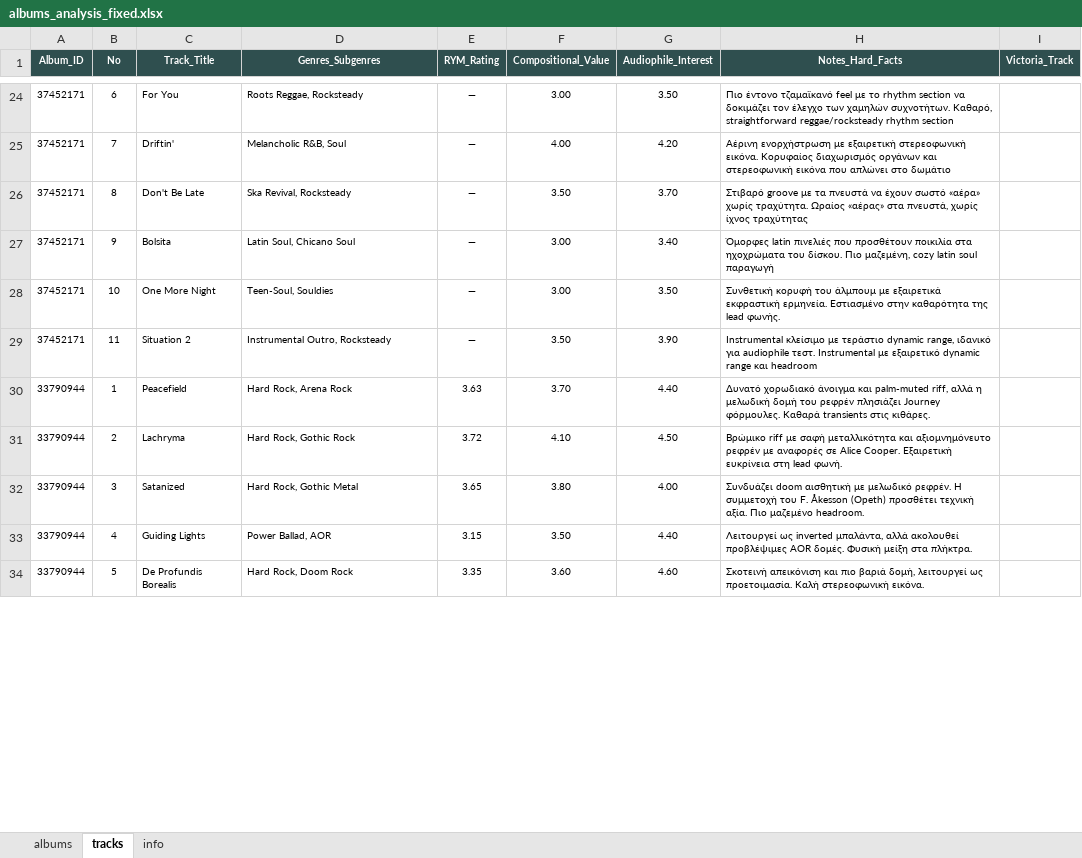
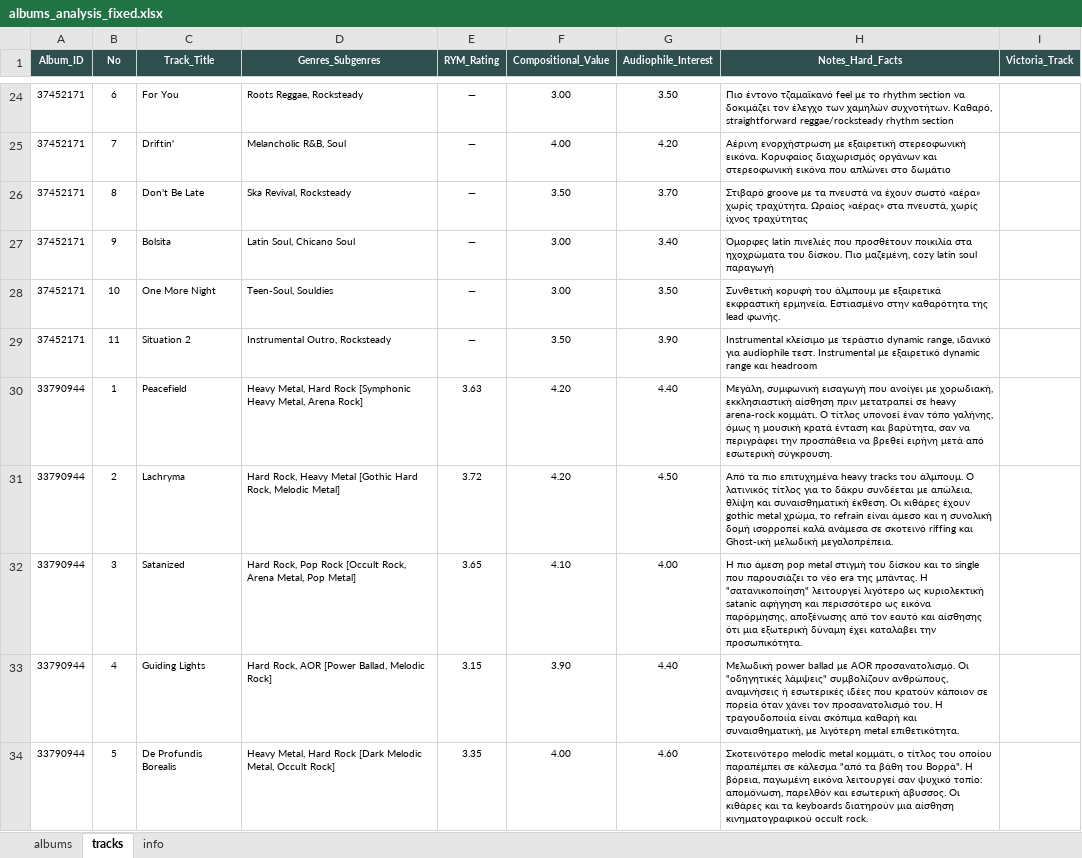
Before and after one commit to blueaegean/music-archive, an Excel workbook: albums_analysis_fixed.xlsx, sheet tracks, drawn as a sheet; only a part is shown, gaps mark what is left out; values as stored, in another font and other column widths than the file's, no borders; the diff covers the shown part only; the diff names each change by its address in the sheet, - before the commit and + after, or states it on an @@ line.

Commit message:
Add files via upload

```diff
--- a/albums_analysis_fixed.xlsx (sheet tracks)
+++ b/albums_analysis_fixed.xlsx (sheet tracks)
-D30 (Genres_Subgenres): Hard Rock, Arena Rock
+D30 (Genres_Subgenres): Heavy Metal, Hard Rock [Symphonic Heavy Metal, Arena Rock]
-F30 (Compositional_Value): 3.70
+F30 (Compositional_Value): 4.20
-H30 (Notes_Hard_Facts): Δυνατό χορωδιακό άνοιγμα και palm-muted riff, αλλά η μελωδική δομή του ρεφρέν πλησιάζει Journey φόρμουλες. Καθαρά transients στις κιθάρες.
+H30 (Notes_Hard_Facts): Μεγάλη, συμφωνική εισαγωγή που ανοίγει με χορωδιακή, εκκλησιαστική αίσθηση πριν μετατραπεί σε heavy arena-rock κομμάτι. Ο τίτλος υπονοεί έναν τόπο γαλήνης, όμως η μουσική κρατά ένταση και βαρύτητα, σαν να περιγράφει την προσπάθεια να βρεθεί ειρήνη μετά από εσωτερική σύγκρουση.
-D31 (Genres_Subgenres): Hard Rock, Gothic Rock
+D31 (Genres_Subgenres): Hard Rock, Heavy Metal [Gothic Hard Rock, Melodic Metal]
-F31 (Compositional_Value): 4.10
+F31 (Compositional_Value): 4.20
-H31 (Notes_Hard_Facts): Βρώμικο riff με σαφή μεταλλικότητα και αξιομνημόνευτο ρεφρέν με αναφορές σε Alice Cooper. Εξαιρετική ευκρίνεια στη lead φωνή.
+H31 (Notes_Hard_Facts): Από τα πιο επιτυχημένα heavy tracks του άλμπουμ. Ο λατινικός τίτλος για το δάκρυ συνδέεται με απώλεια, θλίψη και συναισθηματική έκθεση. Οι κιθάρες έχουν gothic metal χρώμα, το refrain είναι άμεσο και η συνολική δομή ισορροπεί καλά ανάμεσα σε σκοτεινό riffing και Ghost-ική μελωδική μεγαλοπρέπεια.
-D32 (Genres_Subgenres): Hard Rock, Gothic Metal
+D32 (Genres_Subgenres): Hard Rock, Pop Rock [Occult Rock, Arena Metal, Pop Metal]
-F32 (Compositional_Value): 3.80
+F32 (Compositional_Value): 4.10
-H32 (Notes_Hard_Facts): Συνδυάζει doom αισθητική με μελωδικό ρεφρέν. Η συμμετοχή του F. Åkesson (Opeth) προσθέτει τεχνική αξία. Πιο μαζεμένο headroom.
+H32 (Notes_Hard_Facts): Η πιο άμεση pop metal στιγμή του δίσκου και το single που παρουσιάζει το νέο era της μπάντας. Η "σατανικοποίηση" λειτουργεί λιγότερο ως κυριολεκτική satanic αφήγηση και περισσότερο ως εικόνα παρόρμησης, αποξένωσης από τον εαυτό και αίσθησης ότι μια εξωτερική δύναμη έχει καταλάβει την προσωπικότητα.
-D33 (Genres_Subgenres): Power Ballad, AOR
+D33 (Genres_Subgenres): Hard Rock, AOR [Power Ballad, Melodic Rock]
-F33 (Compositional_Value): 3.50
+F33 (Compositional_Value): 3.90
-H33 (Notes_Hard_Facts): Λειτουργεί ως inverted μπαλάντα, αλλά ακολουθεί προβλέψιμες AOR δομές. Φυσική μείξη στα πλήκτρα.
+H33 (Notes_Hard_Facts): Μελωδική power ballad με AOR προσανατολισμό. Οι "οδηγητικές λάμψεις" συμβολίζουν ανθρώπους, αναμνήσεις ή εσωτερικές ιδέες που κρατούν κάποιον σε πορεία όταν χάνει τον προσανατολισμό του. Η τραγουδοποιία είναι σκόπιμα καθαρή και συναισθηματική, με λιγότερη metal επιθετικότητα.
-D34 (Genres_Subgenres): Hard Rock, Doom Rock
+D34 (Genres_Subgenres): Heavy Metal, Hard Rock [Dark Melodic Metal, Occult Rock]
-F34 (Compositional_Value): 3.60
+F34 (Compositional_Value): 4.00
-H34 (Notes_Hard_Facts): Σκοτεινή απεικόνιση και πιο βαριά δομή, λειτουργεί ως προετοιμασία. Καλή στερεοφωνική εικόνα.
+H34 (Notes_Hard_Facts): Σκοτεινότερο melodic metal κομμάτι, ο τίτλος του οποίου παραπέμπει σε κάλεσμα "από τα βάθη του Βορρά". Η βόρεια, παγωμένη εικόνα λειτουργεί σαν ψυχικό τοπίο: απομόνωση, παρελθόν και εσωτερική άβυσσος. Οι κιθάρες και τα keyboards διατηρούν μια αίσθηση κινηματογραφικού occult rock.
```
Also changed, not shown: 15 edited cells elsewhere in this sheet, sheet albums.
